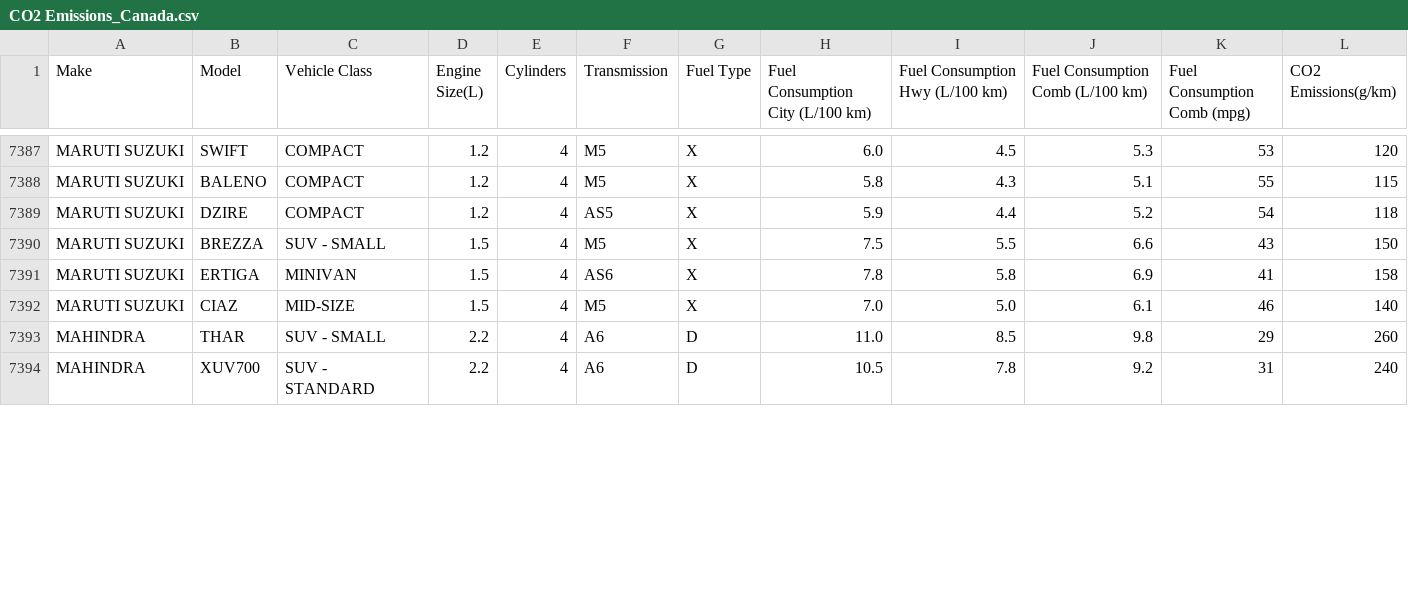
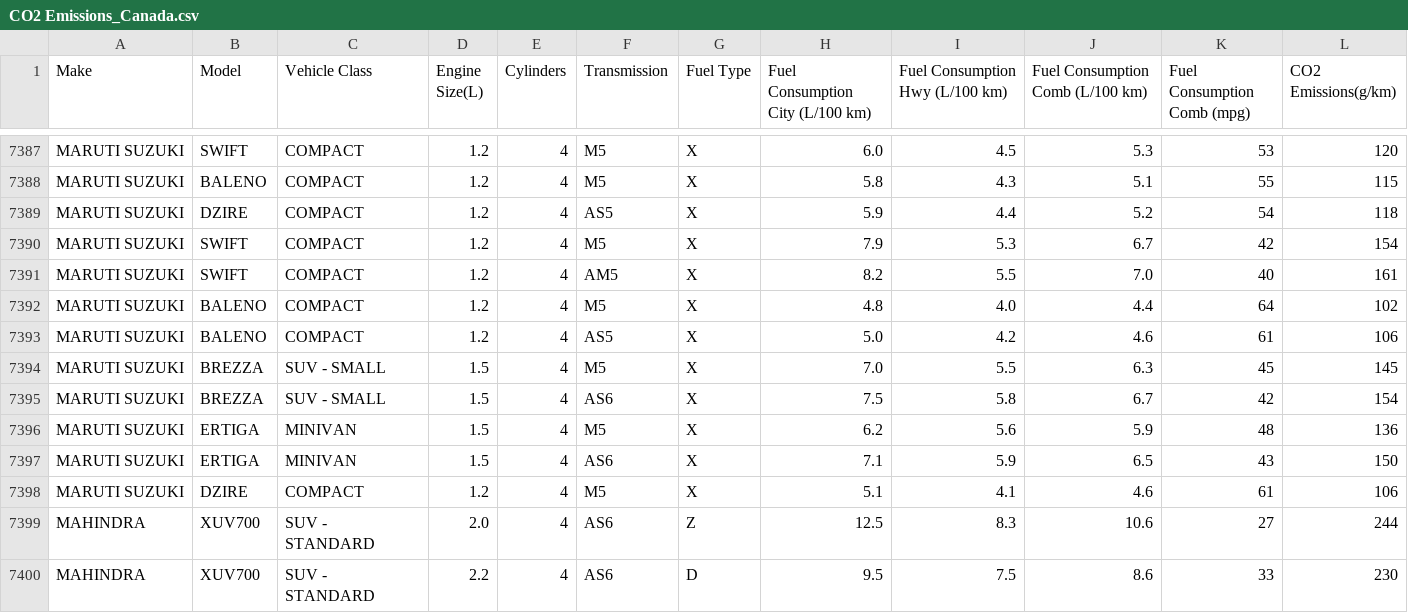
Before and after one commit to ankush0903-crl/Automotive-Emissions-Intelligence-AEI-, a CSV file: data/CO2 Emissions_Canada.csv, drawn as a sheet; only a part is shown, gaps mark what is left out; the diff covers the shown part only.

Commit message:
Update dataset, models, and dashboard plots with Maruti Suzuki and Mahindra data

```diff
--- a/data/CO2 Emissions_Canada.csv
+++ b/data/CO2 Emissions_Canada.csv
@@ -7389,6 +7389,12 @@ MARUTI SUZUKI,BALENO,COMPACT,1.2,4,M5,X,5.8,4.3,5.1,55,115
 MARUTI SUZUKI,DZIRE,COMPACT,1.2,4,AS5,X,5.9,4.4,5.2,54,118
-MARUTI SUZUKI,BREZZA,SUV - SMALL,1.5,4,M5,X,7.5,5.5,6.6,43,150
-MARUTI SUZUKI,ERTIGA,MINIVAN,1.5,4,AS6,X,7.8,5.8,6.9,41,158
-MARUTI SUZUKI,CIAZ,MID-SIZE,1.5,4,M5,X,7.0,5.0,6.1,46,140
-MAHINDRA,THAR,SUV - SMALL,2.2,4,A6,D,11.0,8.5,9.8,29,260
-MAHINDRA,XUV700,SUV - STANDARD,2.2,4,A6,D,10.5,7.8,9.2,31,240
+MARUTI SUZUKI,SWIFT,COMPACT,1.2,4,M5,X,7.9,5.3,6.7,42,154
+MARUTI SUZUKI,SWIFT,COMPACT,1.2,4,AM5,X,8.2,5.5,7.0,40,161
+MARUTI SUZUKI,BALENO,COMPACT,1.2,4,M5,X,4.8,4.0,4.4,64,102
+MARUTI SUZUKI,BALENO,COMPACT,1.2,4,AS5,X,5.0,4.2,4.6,61,106
+MARUTI SUZUKI,BREZZA,SUV - SMALL,1.5,4,M5,X,7.0,5.5,6.3,45,145
+MARUTI SUZUKI,BREZZA,SUV - SMALL,1.5,4,AS6,X,7.5,5.8,6.7,42,154
+MARUTI SUZUKI,ERTIGA,MINIVAN,1.5,4,M5,X,6.2,5.6,5.9,48,136
+MARUTI SUZUKI,ERTIGA,MINIVAN,1.5,4,AS6,X,7.1,5.9,6.5,43,150
+MARUTI SUZUKI,DZIRE,COMPACT,1.2,4,M5,X,5.1,4.1,4.6,61,106
+MAHINDRA,XUV700,SUV - STANDARD,2.0,4,AS6,Z,12.5,8.3,10.6,27,244
+MAHINDRA,XUV700,SUV - STANDARD,2.2,4,AS6,D,9.5,7.5,8.6,33,230
```
Also changed, not shown: 4 added rows and 14 edited cells elsewhere in this file, data/processed/cleaned_data.csv, data/processed/data_with_kpi.csv, 8 other files.
